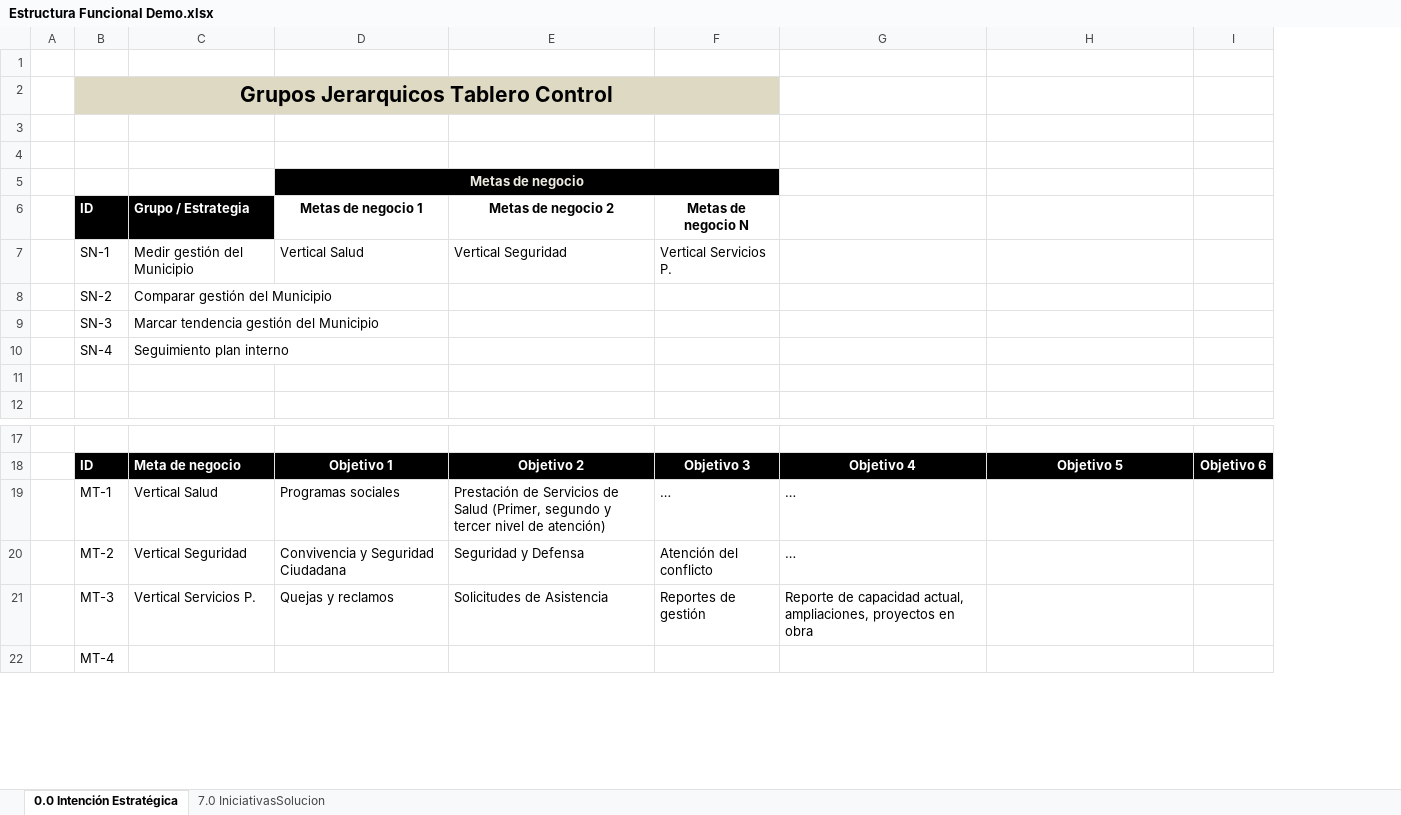
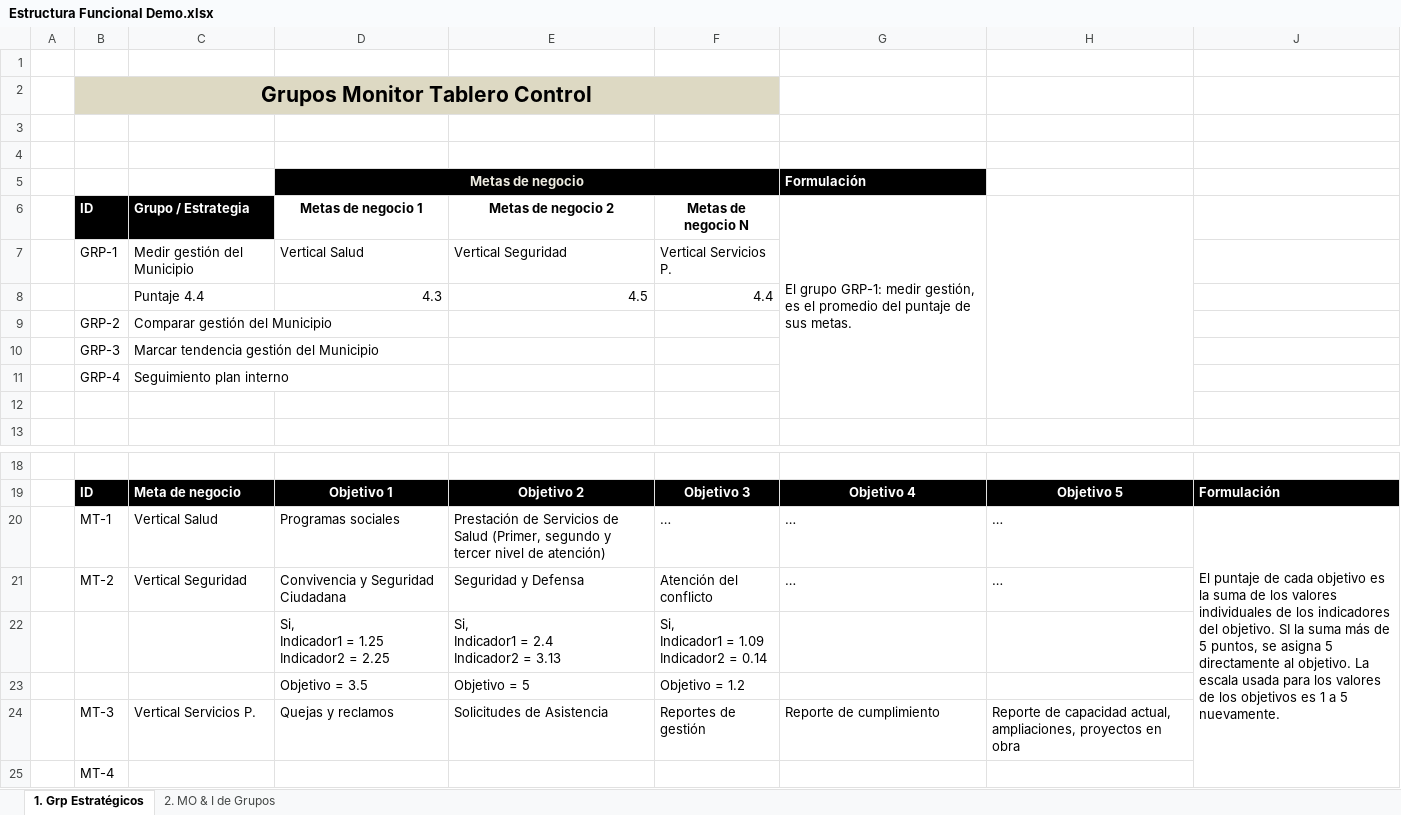
Before and after one commit to Persepol1s/Persepolis, an Excel workbook: 01.MODELO PERSEPOLIS/02.Ejecucion/03.Frente Tecnologia/repositorios/empresa/soluciones/sbb/Estructura Funcional Demo.xlsx, sheet 1. Grp Estratégicos, drawn as a sheet; only a part is shown, gaps mark what is left out; values as stored, in another font and other column widths than the file's, no borders; removed rows and columns are numbered as before the commit, all else as after; ↵ is a line break in a cell; the diff names each change by its address in the sheet, - before the commit and + after, or states it on an @@ line.

```diff
--- a/01.MODELO PERSEPOLIS/02.Ejecucion/03.Frente Tecnologia/repositorios/empresa/soluciones/sbb/Estructura Funcional Demo.xlsx (sheet 1. Grp Estratégicos)
+++ b/01.MODELO PERSEPOLIS/02.Ejecucion/03.Frente Tecnologia/repositorios/empresa/soluciones/sbb/Estructura Funcional Demo.xlsx (sheet 1. Grp Estratégicos)
-sheet tab: 0.0 Intención Estratégica
+sheet tab: 1. Grp Estratégicos
-sheet tab: 7.0 IniciativasSolucion
+sheet tab: 2. MO & I de Grupos
@@ column I hidden, row 18: Objetivo 6 @@
+column J, rows 19-20: Formulación | El puntaje de cada objetivo es la suma de los valores individuales de los indicadores del objetivo. SI la suma más de 5 puntos, se asigna 5 directamente al objetivo. La escala usada para los valores de los objetivos es 1 a 5 nuevamente.
-B2: Grupos Jerarquicos Tablero Control
+B2: Grupos Monitor Tablero Control
-G5: (empty)
+G5: Formulación
-G5 fill: none
+G5 fill: #000000
-G6 (Formulación): (empty)
+G6 (Formulación): El grupo GRP-1: medir gestión, es el promedio del puntaje de sus metas.
+G6:G12 merged
+H6:H12 merged
-B7: SN-1
+B7: GRP-1
+row 8:  |  | Puntaje 4.4 | 4.3 | 4.5 | 4.4
-B9: SN-2
+B9: GRP-2
-B10: SN-3
+B10: GRP-3
-B11: SN-4
+B11: GRP-4
-H20:H21: (empty)
+H20:H21: …
+row 22:  |  |  | Si, ↵ Indicador1 = 1.25 ↵ Indicador2 = 2.25 | Si, ↵ Indicador1 = 2.4 ↵ Indicador2 = 3.13 | Si, ↵ Indicador1 = 1.09 ↵ Indicador2 = 0.14
+row 23:  |  |  | Objetivo = 3.5 | Objetivo = 5 | Objetivo = 1.2
-G24 (Formulación): Reporte de capacidad actual, ampliaciones, proyectos en obra
+G24 (Formulación): Reporte de cumplimiento
-H24: (empty)
+H24: Reporte de capacidad actual, ampliaciones, proyectos en obra
```
Also changed, not shown: sheet 2. MO & I de Grupos, charts or pictures, 28 other files.
